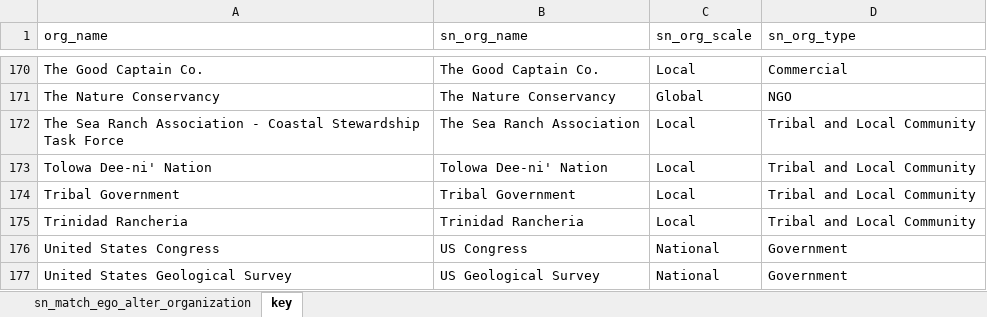
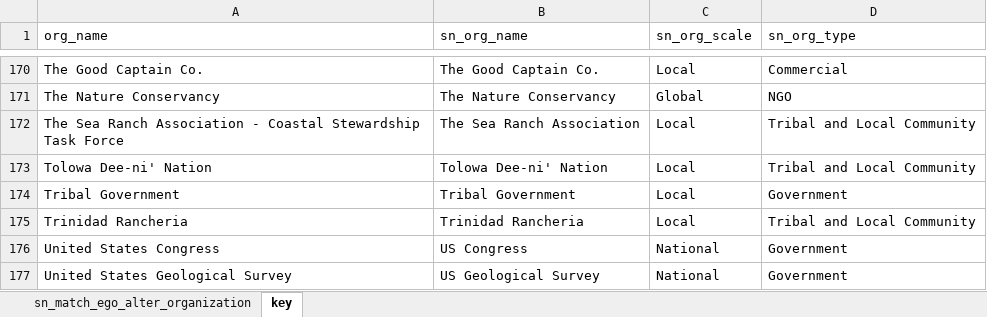
Before and after one commit to ucd-cepb/russian, an Excel workbook: data/sen/sn_match_ego_alter_organizations_2025-09-23_KEY.xlsx, sheet key, drawn as a sheet; only a part is shown, gaps mark what is left out; values as stored, in another font and other column widths than the file's, no borders; the diff covers the shown part only; the diff names each change by its address in the sheet, - before the commit and + after, or states it on an @@ line.

```diff
--- a/data/sen/sn_match_ego_alter_organizations_2025-09-23_KEY.xlsx (sheet key)
+++ b/data/sen/sn_match_ego_alter_organizations_2025-09-23_KEY.xlsx (sheet key)
-D174 (sn_org_type): Tribal and Local Community
+D174 (sn_org_type): Government
```
Also changed, not shown: 6 edited cells elsewhere in this sheet, data/sen/field_key_level1_egos_alters_2025-09-23_KEY.xlsx, 6 other files.
